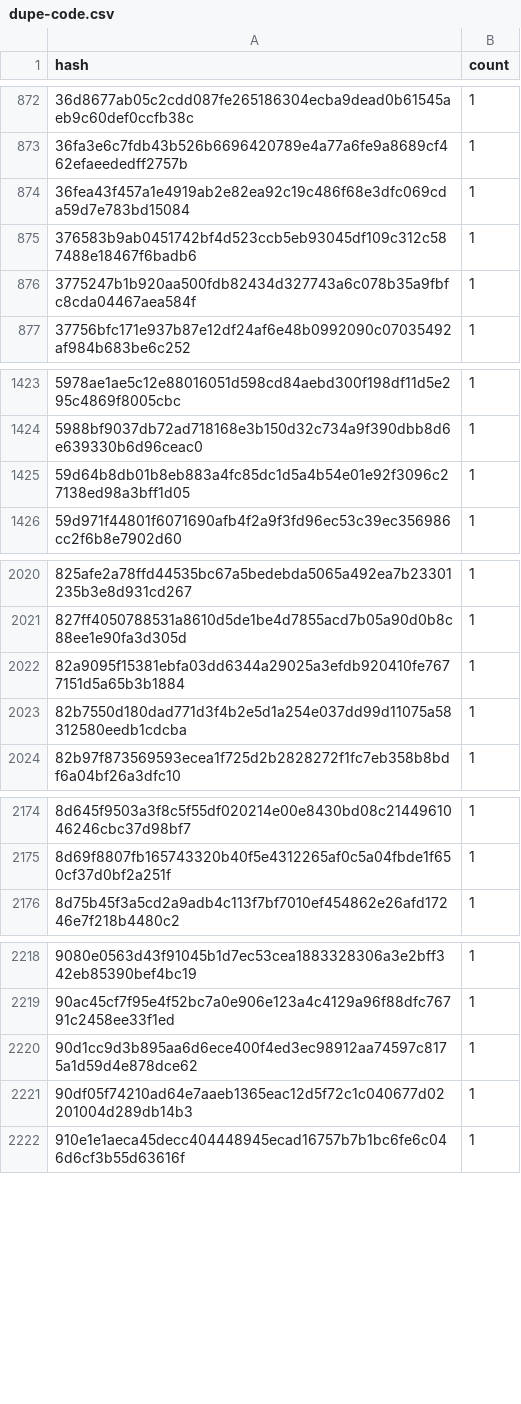
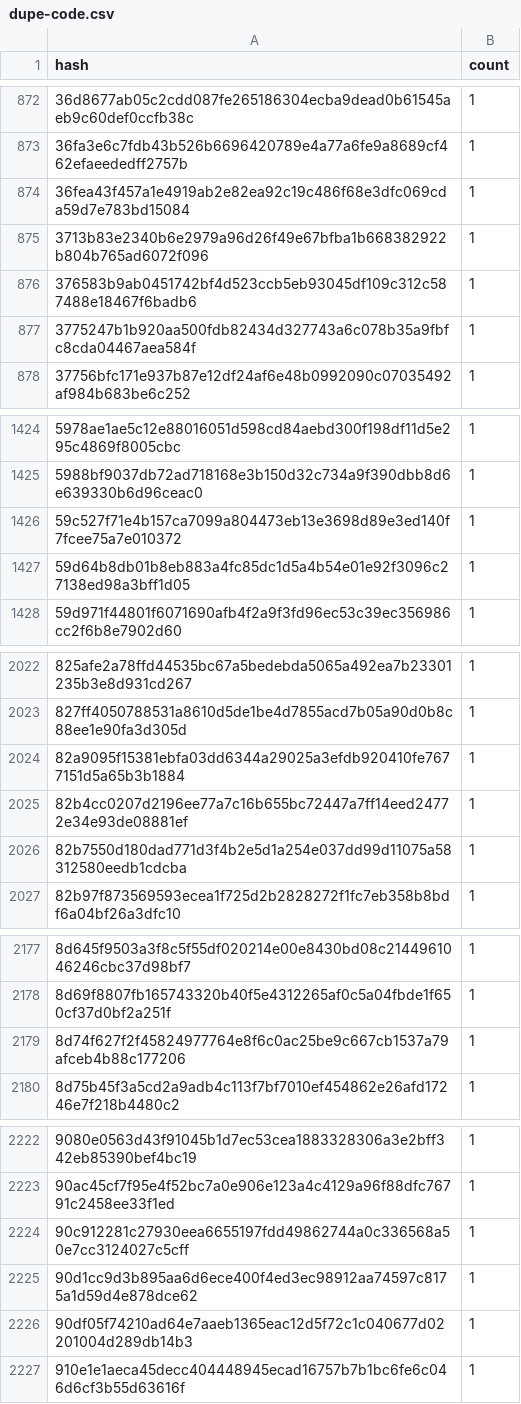
Before and after one commit to leighmcculloch/contract-wasms, a CSV file: analysis/dupe-code.csv, drawn as a sheet; only a part is shown, gaps mark what is left out; the diff covers the shown part only; the diff names each change by its address in the sheet, - before the commit and + after, or states it on an @@ line.

```diff
--- a/analysis/dupe-code.csv
+++ b/analysis/dupe-code.csv
+row 875: 3713b83e2340b6e2979a96d26f49e67bfba1b668382922b804b765ad6072f096 | 1
+row 1426: 59c527f71e4b157ca7099a804473eb13e3698d89e3ed140f7fcee75a7e010372 | 1
+row 2025: 82b4cc0207d2196ee77a7c16b655bc72447a7ff14eed24772e34e93de08881ef | 1
+row 2179: 8d74f627f2f45824977764e8f6c0ac25be9c667cb1537a79afceb4b88c177206 | 1
+row 2224: 90c912281c27930eea6655197fdd49862744a0c336568a50e7cc3124027c5cff | 1
```
Also changed, not shown: 1 added row elsewhere in this file, analysis/count_instances_per_wasm.csv, analysis/dupe-sections.csv, 54 other files.
